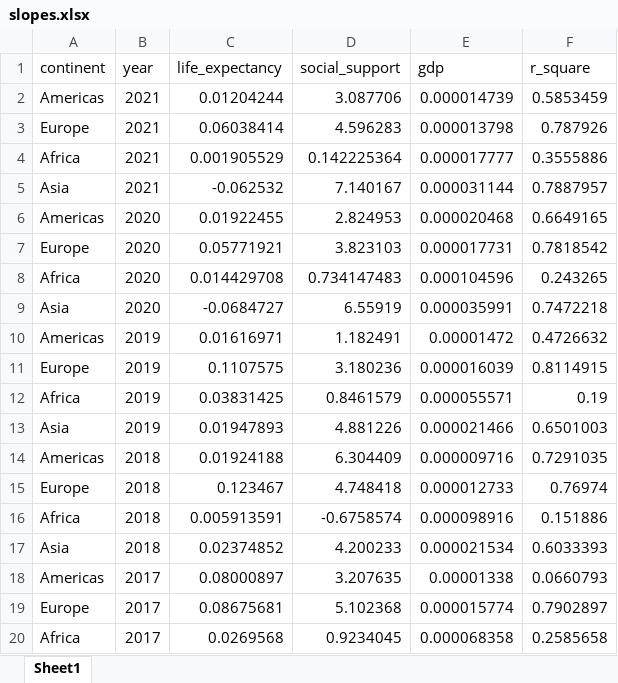
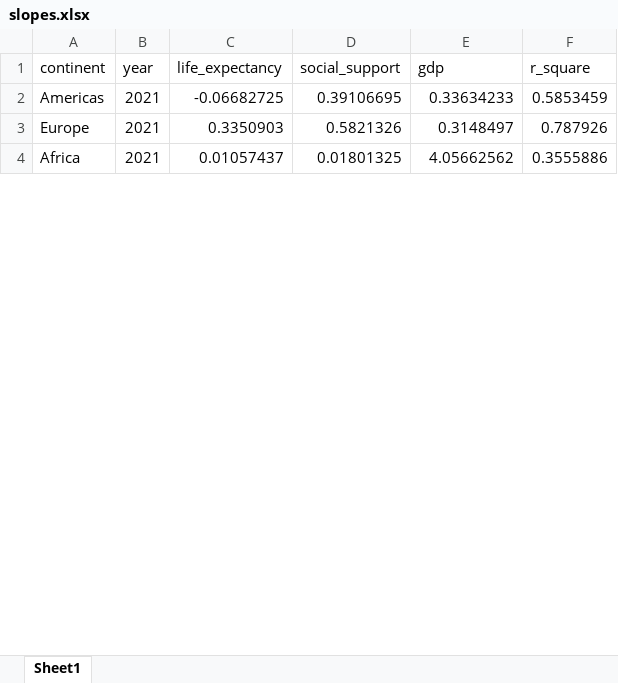
Before and after one commit to ShenKeyuBio/IDS_Final_Project, an Excel workbook: slopes/slopes.xlsx, sheet Sheet1, drawn as a sheet; only a part is shown; values as stored, in another font and other column widths than the file's, no borders; removed rows and columns are numbered as before the commit, all else as after; the diff covers the shown part only; the diff names each change by its address in the sheet, - before the commit and + after, or states it on an @@ line.

```diff
--- a/slopes/slopes.xlsx (sheet Sheet1)
+++ b/slopes/slopes.xlsx (sheet Sheet1)
-C2 (life_expectancy): 0.01204244
+C2 (life_expectancy): -0.06682725
-D2 (social_support): 3.087706
+D2 (social_support): 0.39106695
-E2 (gdp): 0.000014739
+E2 (gdp): 0.33634233
-C3 (life_expectancy): 0.06038414
+C3 (life_expectancy): 0.3350903
-D3 (social_support): 4.596283
+D3 (social_support): 0.5821326
-E3 (gdp): 0.000013798
+E3 (gdp): 0.3148497
-C4 (life_expectancy): 0.001905529
+C4 (life_expectancy): 0.01057437
-D4 (social_support): 0.142225364
+D4 (social_support): 0.01801325
-E4 (gdp): 0.000017777
+E4 (gdp): 4.05662562
-row 5: Asia | 2021 | -0.062532 | 7.140167 | 0.000031144 | 0.7887957
-row 6: Americas | 2020 | 0.01922455 | 2.824953 | 0.000020468 | 0.6649165
-row 7: Europe | 2020 | 0.05771921 | 3.823103 | 0.000017731 | 0.7818542
-row 8: Africa | 2020 | 0.014429708 | 0.734147483 | 0.000104596 | 0.243265
-row 9: Asia | 2020 | -0.0684727 | 6.55919 | 0.000035991 | 0.7472218
-row 10: Americas | 2019 | 0.01616971 | 1.182491 | 0.00001472 | 0.4726632
-row 11: Europe | 2019 | 0.1107575 | 3.180236 | 0.000016039 | 0.8114915
-row 12: Africa | 2019 | 0.03831425 | 0.8461579 | 0.000055571 | 0.19
-row 13: Asia | 2019 | 0.01947893 | 4.881226 | 0.000021466 | 0.6501003
-row 14: Americas | 2018 | 0.01924188 | 6.304409 | 0.000009716 | 0.7291035
-row 15: Europe | 2018 | 0.123467 | 4.748418 | 0.000012733 | 0.76974
-row 16: Africa | 2018 | 0.005913591 | -0.6758574 | 0.000098916 | 0.151886
-row 17: Asia | 2018 | 0.02374852 | 4.200233 | 0.000021534 | 0.6033393
-row 18: Americas | 2017 | 0.08000897 | 3.207635 | 0.00001338 | 0.0660793
-row 19: Europe | 2017 | 0.08675681 | 5.102368 | 0.000015774 | 0.7902897
-row 20: Africa | 2017 | 0.0269568 | 0.9234045 | 0.000068358 | 0.2585658
```
Also changed, not shown: 41 added rows and 25 removed rows elsewhere in this sheet, 15 other files.
